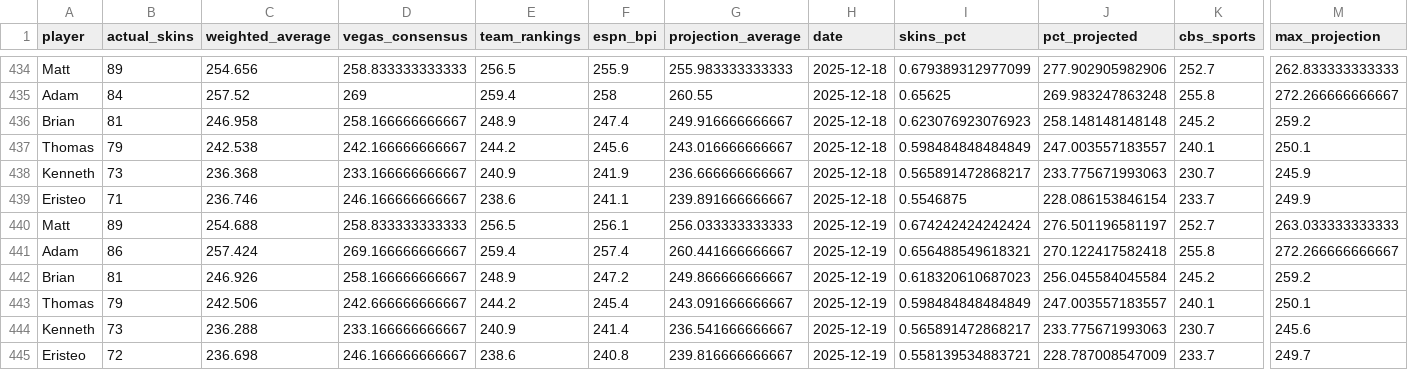
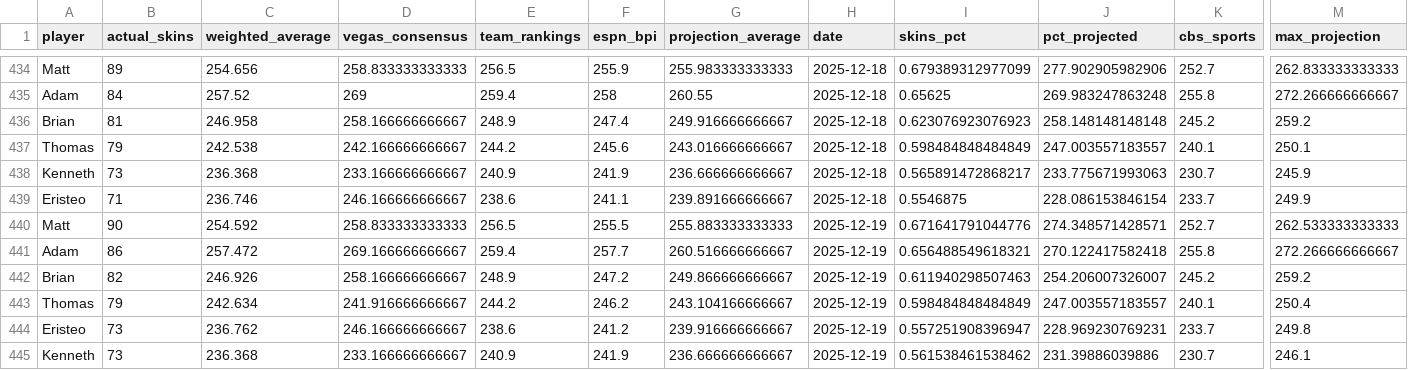
Before and after one commit to ejperez2/skins-standings, a CSV file: standings_history.csv, drawn as a sheet; only a part is shown, gaps mark what is left out; removed rows and columns are numbered as before the commit, all else as after; rows hold the shown columns only; the diff names each change by its address in the sheet, - before the commit and + after, or states it on an @@ line.

```diff
--- a/standings_history.csv
+++ b/standings_history.csv
-B440 (actual_skins): 89
+B440 (actual_skins): 90
-C440 (weighted_average): 254.688
+C440 (weighted_average): 254.592
-F440 (espn_bpi): 256.1
+F440 (espn_bpi): 255.5
-G440 (projection_average): 256.033333333333
+G440 (projection_average): 255.883333333333
-I440 (skins_pct): 0.674242424242424
+I440 (skins_pct): 0.671641791044776
-J440 (pct_projected): 276.501196581197
+J440 (pct_projected): 274.348571428571
-M440 (max_projection): 263.033333333333
+M440 (max_projection): 262.533333333333
-C441 (weighted_average): 257.424
+C441 (weighted_average): 257.472
-F441 (espn_bpi): 257.4
+F441 (espn_bpi): 257.7
-G441 (projection_average): 260.441666666667
+G441 (projection_average): 260.516666666667
-B442 (actual_skins): 81
+B442 (actual_skins): 82
-I442 (skins_pct): 0.618320610687023
+I442 (skins_pct): 0.611940298507463
-J442 (pct_projected): 256.045584045584
+J442 (pct_projected): 254.206007326007
-C443 (weighted_average): 242.506
+C443 (weighted_average): 242.634
-D443 (vegas_consensus): 242.666666666667
+D443 (vegas_consensus): 241.916666666667
-F443 (espn_bpi): 245.4
+F443 (espn_bpi): 246.2
-G443 (projection_average): 243.091666666667
+G443 (projection_average): 243.104166666667
-M443 (max_projection): 250.1
+M443 (max_projection): 250.4
+row 444: Eristeo | 73 | 236.762 | 246.166666666667 | 238.6 | 241.2 | 239.916666666667 | 2025-12-19 | 0.557251908396947 | 228.969230769231 | 233.7 | 249.8
-C445 (weighted_average): 236.288
+C445 (weighted_average): 236.368
-F445 (espn_bpi): 241.4
+F445 (espn_bpi): 241.9
-G445 (projection_average): 236.541666666667
+G445 (projection_average): 236.666666666667
-I445 (skins_pct): 0.565891472868217
+I445 (skins_pct): 0.561538461538462
-J445 (pct_projected): 233.775671993063
+J445 (pct_projected): 231.39886039886
-M445 (max_projection): 245.6
+M445 (max_projection): 246.1
-row 445: Eristeo | 72 | 236.698 | 246.166666666667 | 238.6 | 240.8 | 239.816666666667 | 2025-12-19 | 0.558139534883721 | 228.787008547009 | 233.7 | 249.7
```
Also changed, not shown: team_vegas_history.csv, 1 other file.
